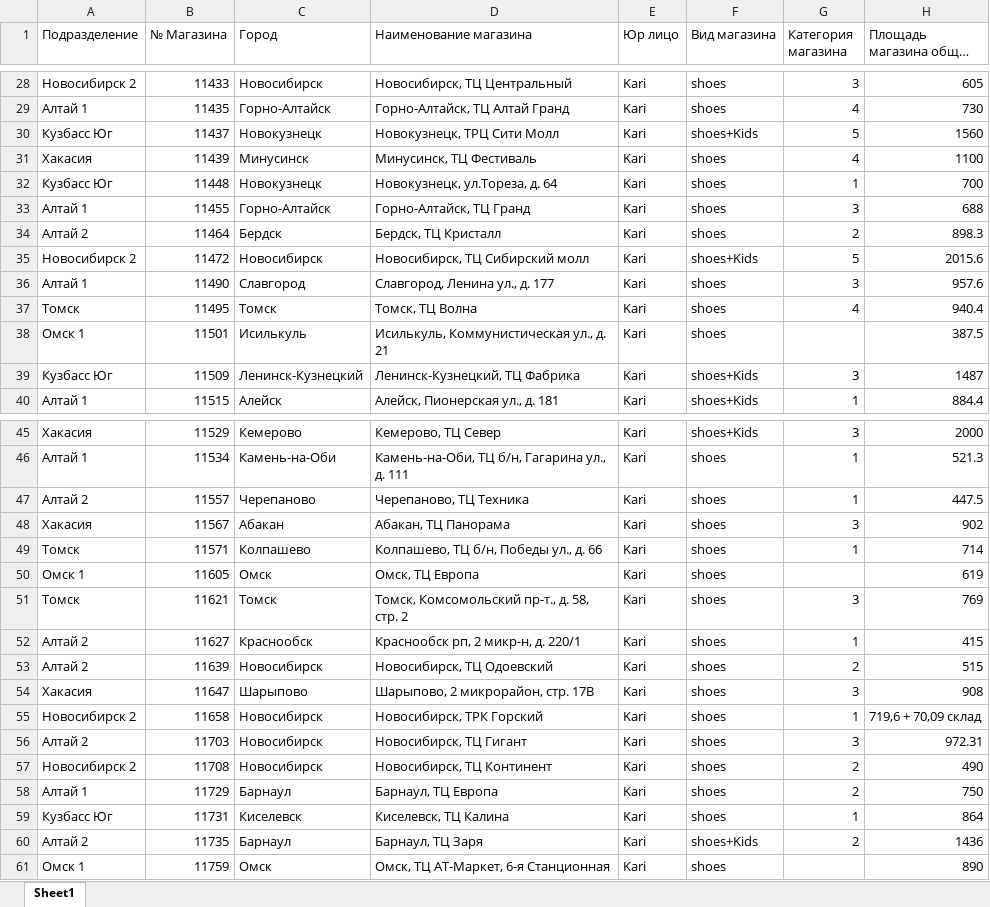
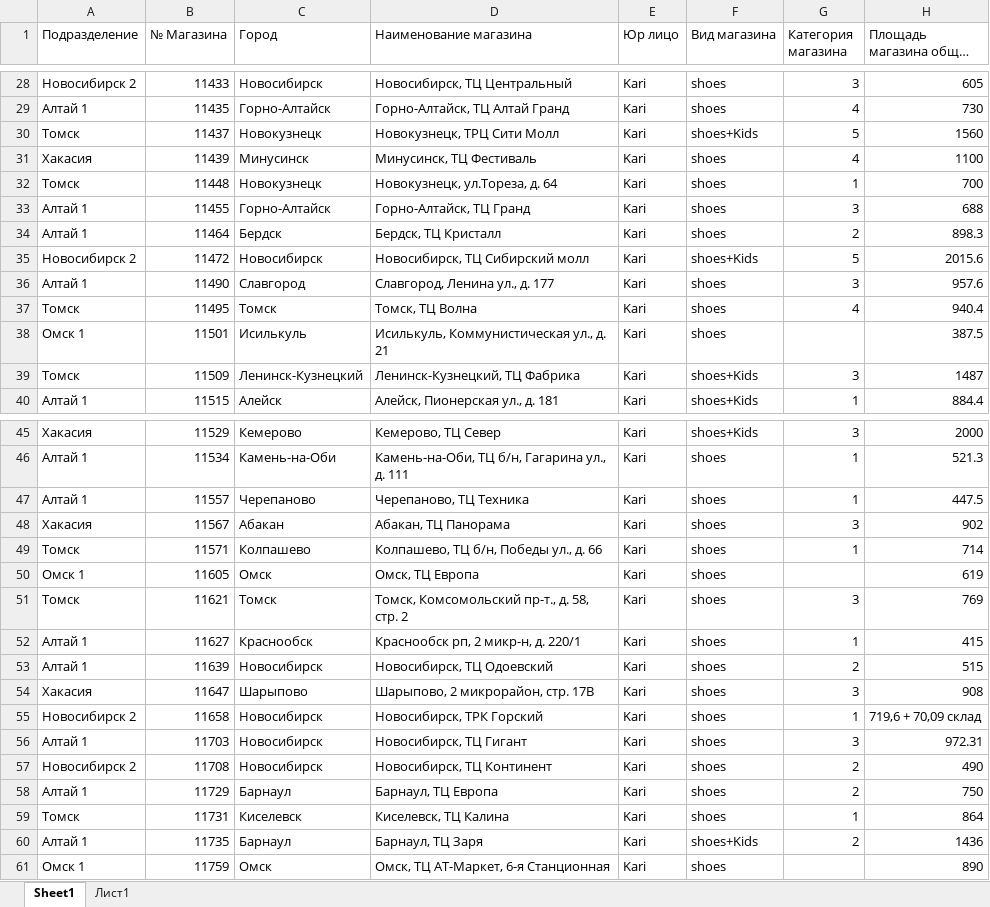
Before and after one commit to skbmaksim82-byte/kari-dashboard, an Excel workbook: паспорт магазина.xlsx, sheet Sheet1, drawn as a sheet; only a part is shown, gaps mark what is left out; long unchanged cells end in …; values as stored, in another font and other column widths than the file's, no cell formats; conditional formats not drawn; the diff covers the shown part only; the diff names each change by its address in the sheet, - before the commit and + after, or states it on an @@ line.

```diff
--- a/паспорт магазина.xlsx (sheet Sheet1)
+++ b/паспорт магазина.xlsx (sheet Sheet1)
+sheet tab: Лист1
-A30 (Подразделение): Кузбасс Юг
+A30 (Подразделение): Томск
-A32 (Подразделение): Кузбасс Юг
+A32 (Подразделение): Томск
-A34 (Подразделение): Алтай 2
+A34 (Подразделение): Алтай 1
-A39 (Подразделение): Кузбасс Юг
+A39 (Подразделение): Томск
-A47 (Подразделение): Алтай 2
+A47 (Подразделение): Алтай 1
-A52:A53 (Подразделение): Алтай 2
+A52:A53 (Подразделение): Алтай 1
-A56 (Подразделение): Алтай 2
+A56 (Подразделение): Алтай 1
-A59 (Подразделение): Кузбасс Юг
+A59 (Подразделение): Томск
-A60 (Подразделение): Алтай 2
+A60 (Подразделение): Алтай 1
```
Also changed, not shown: 10 edited cells elsewhere in this sheet, cell formats.
